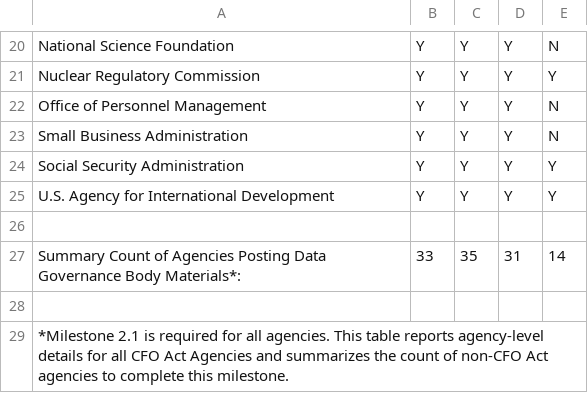
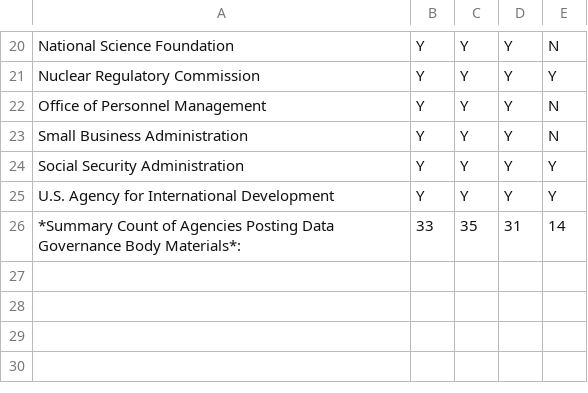
Before and after one commit to GSA/data-strategy, a CSV file: assets/data/FDS-2020-Milestone-2-1-v09042020.csv, drawn as a sheet; only a part is shown, gaps mark what is left out; removed rows and columns are numbered as before the commit, all else as after; the diff names each change by its address in the sheet, - before the commit and + after, or states it on an @@ line.

```diff
--- a/assets/data/FDS-2020-Milestone-2-1-v09042020.csv
+++ b/assets/data/FDS-2020-Milestone-2-1-v09042020.csv
-row 26: (empty)
-A26: Summary Count of…
+A26: *Summary Count of…
-row 28: (empty)
-row 29: *Milestone 2.1 is required for all agencies. This table reports agency-level details for all CFO Act Agencies and summarizes the count of non-CFO Act agencies to complete this milestone.
```
Also changed, not shown: assets/data/FDS-2020-Milestone-3-1-v09042020.csv, assets/data/FDS-2020-Milestone-4-1-v09042020.csv.
